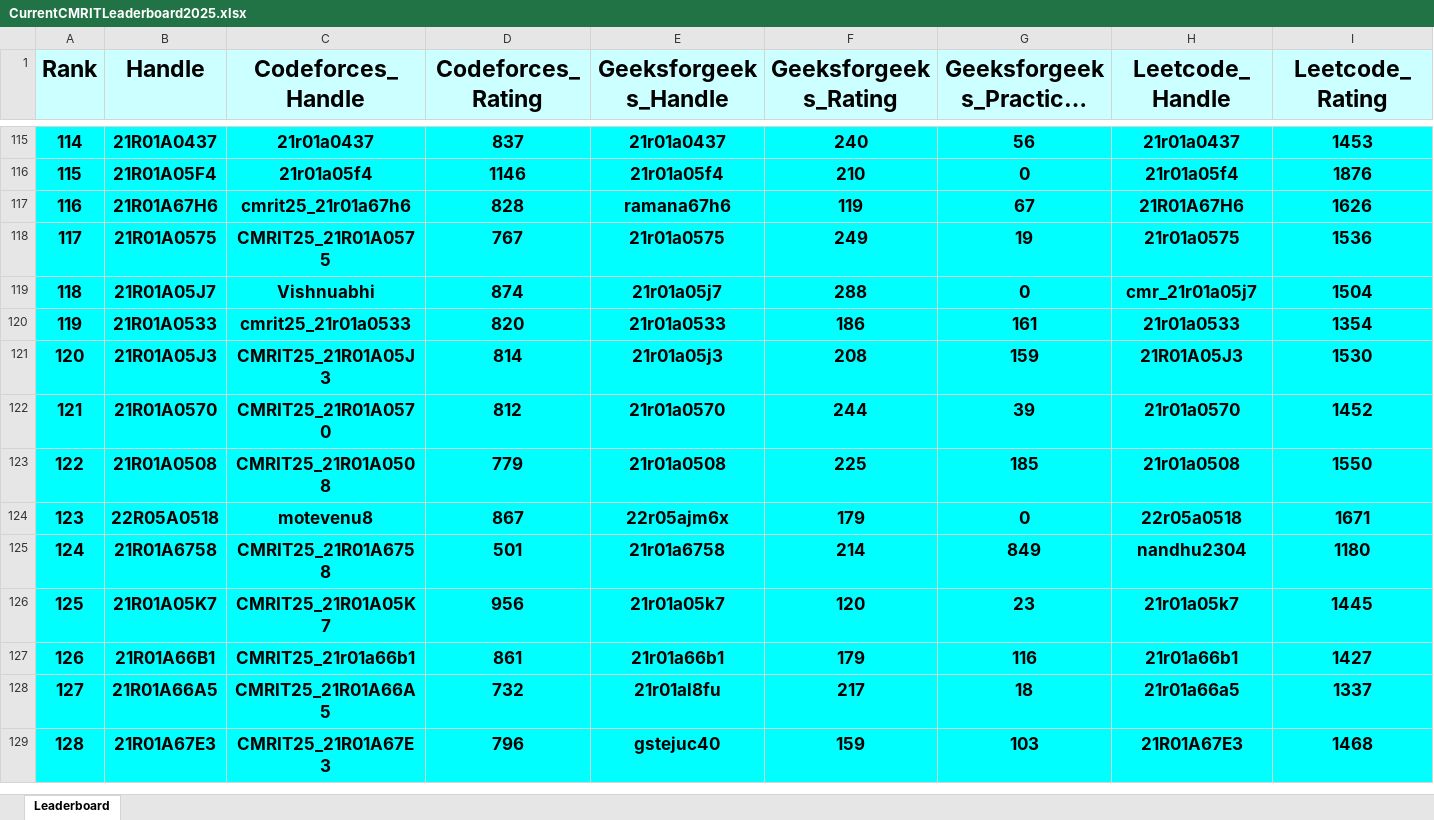
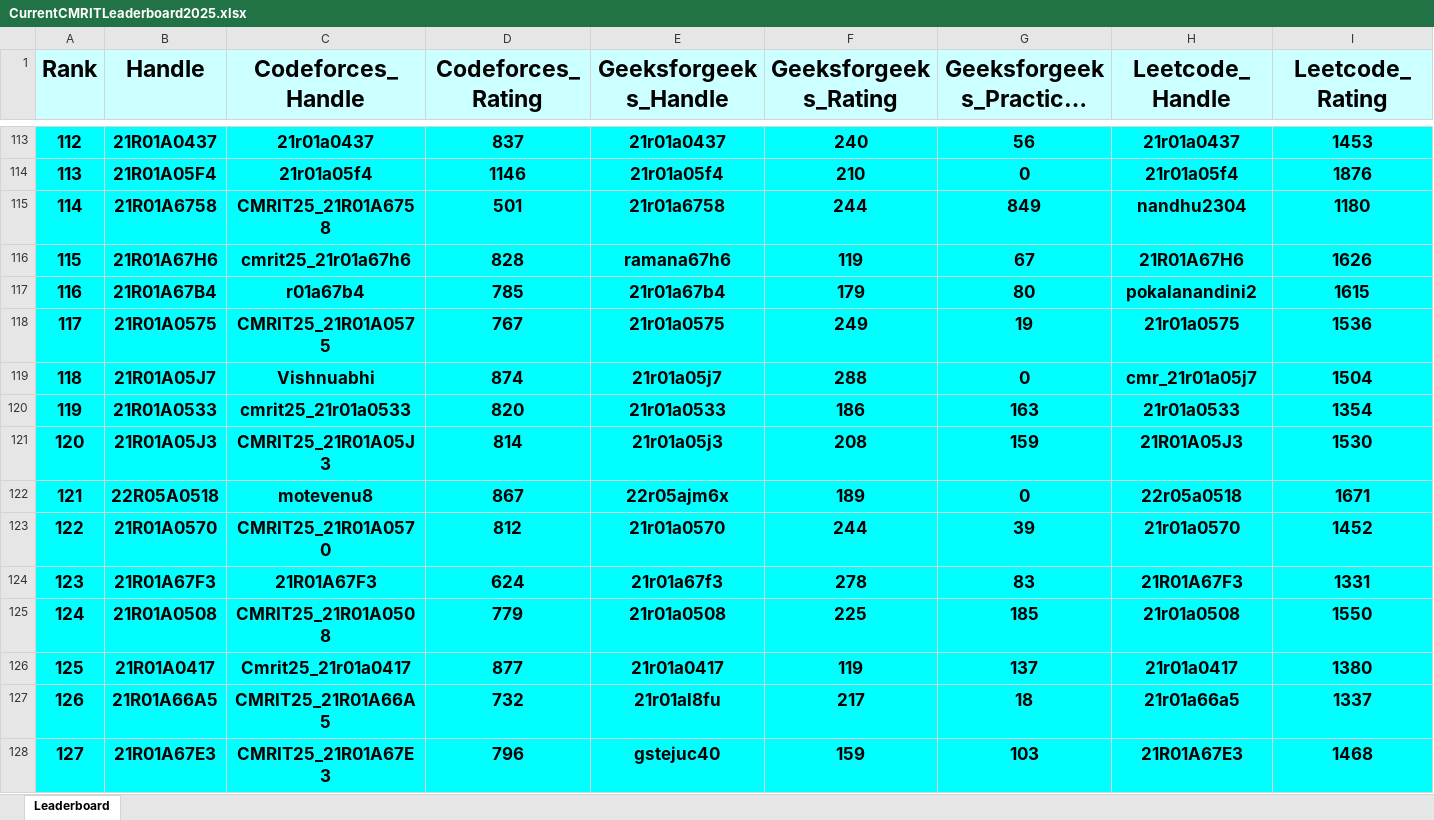
Before and after one commit to gabyah92/CMRIT2025Leaderboard, an Excel workbook: Leaderboards/CurrentCMRITLeaderboard2025.xlsx, sheet Leaderboard, drawn as a sheet; only a part is shown, gaps mark what is left out; long unchanged cells end in …; values as stored, in another font and other column widths than the file's, no borders; removed rows and columns are numbered as before the commit, all else as after; rows hold the shown columns only; the diff covers the shown part only; the diff names each change by its address in the sheet, - before the commit and + after, or states it on an @@ line.

```diff
--- a/Leaderboards/CurrentCMRITLeaderboard2025.xlsx (sheet Leaderboard)
+++ b/Leaderboards/CurrentCMRITLeaderboard2025.xlsx (sheet Leaderboard)
@@ column A (Rank) renumbered between rows 32 and 606 @@
+row 115: 114 | 21R01A6758 | CMRIT25_21R01A6758 | 501 | 21r01a6758 | 244 | 849 | nandhu2304 | 1180
+row 117: 116 | 21R01A67B4 | r01a67b4 | 785 | 21r01a67b4 | 179 | 80 | pokalanandini2 | 1615
-G120 (Geeksforgeeks_Practice_Rating): 161
+G120 (Geeksforgeeks_Practice_Rating): 163
+row 122: 121 | 22R05A0518 | motevenu8 | 867 | 22r05ajm6x | 189 | 0 | 22r05a0518 | 1671
+row 124: 123 | 21R01A67F3 | 21R01A67F3 | 624 | 21r01a67f3 | 278 | 83 | 21R01A67F3 | 1331
-row 124: 123 | 22R05A0518 | motevenu8 | 867 | 22r05ajm6x | 179 | 0 | 22r05a0518 | 1671
-row 125: 124 | 21R01A6758 | CMRIT25_21R01A6758 | 501 | 21r01a6758 | 214 | 849 | nandhu2304 | 1180
-row 126: 125 | 21R01A05K7 | CMRIT25_21R01A05K7 | 956 | 21r01a05k7 | 120 | 23 | 21r01a05k7 | 1445
-row 127: 126 | 21R01A66B1 | CMRIT25_21r01a66b1 | 861 | 21r01a66b1 | 179 | 116 | 21r01a66b1 | 1427
+row 126: 125 | 21R01A0417 | Cmrit25_21r01a0417 | 877 | 21r01a0417 | 119 | 137 | 21r01a0417 | 1380
```
Also changed, not shown: 55 added rows, 56 removed rows and 45 edited cells elsewhere in this sheet.
